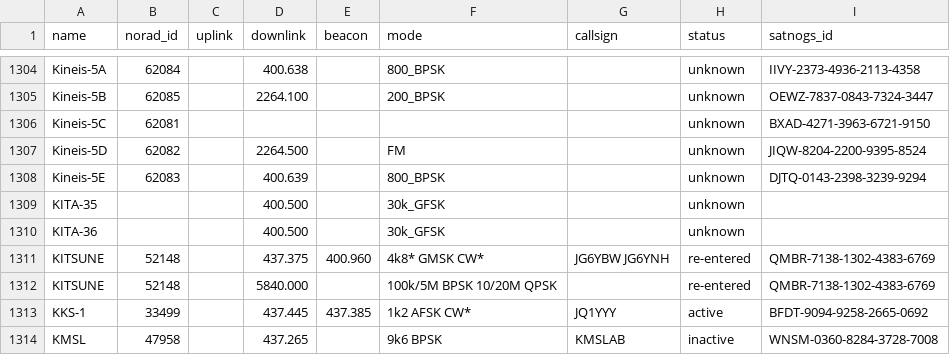
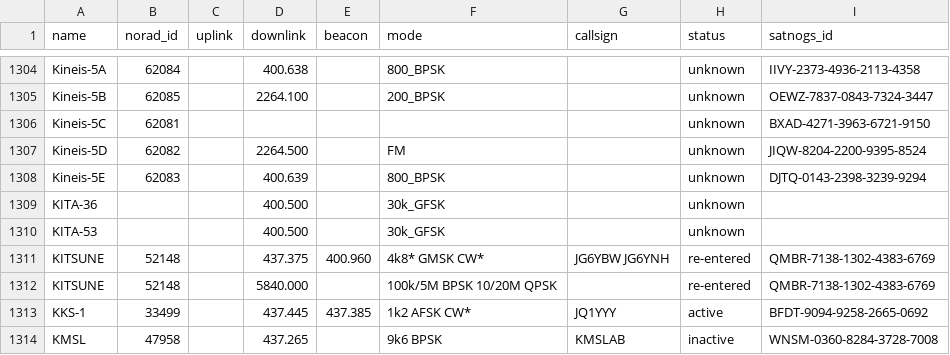
Before and after one commit to muzihuaner/amateur-satellite-database, a CSV file: data/amsat-all-frequencies.csv, drawn as a sheet; only a part is shown, gaps mark what is left out; removed rows and columns are numbered as before the commit, all else as after; the diff names each change by its address in the sheet, - before the commit and + after, or states it on an @@ line.

```diff
--- a/data/amsat-all-frequencies.csv
+++ b/data/amsat-all-frequencies.csv
-row 1309: KITA-35 |  |  | 400.500 |  | 30k_GFSK |  | unknown
+row 1310: KITA-53 |  |  | 400.500 |  | 30k_GFSK |  | unknown
```
Also changed, not shown: data/satnogs.csv, 2 other files.
